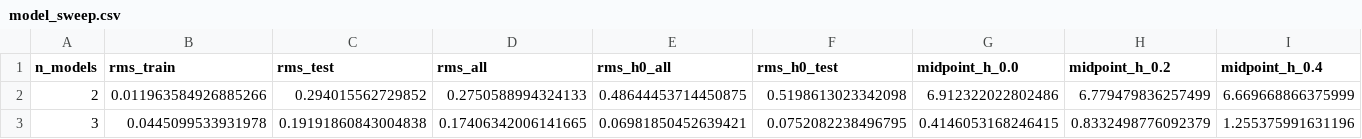
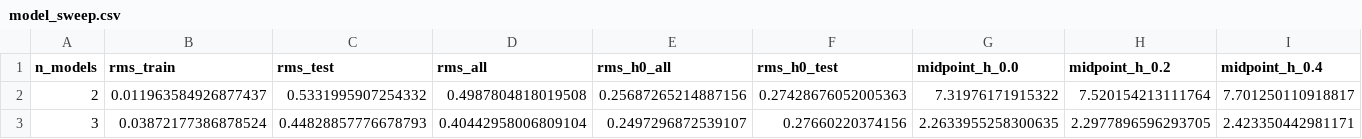
Before and after one commit to Christine8888/emergent-doordash, a CSV file: suze_experiments/20260202/results/compare_eci_vs_pcs_feb_15/pc1/model_sweep.csv, drawn as a sheet; only a part is shown; the diff covers the shown part only; the diff names each change by its address in the sheet, - before the commit and + after, or states it on an @@ line.

```diff
--- a/suze_experiments/20260202/results/compare_eci_vs_pcs_feb_15/pc1/model_sweep.csv
+++ b/suze_experiments/20260202/results/compare_eci_vs_pcs_feb_15/pc1/model_sweep.csv
-B2 (rms_train): 0.011963584926885266
+B2 (rms_train): 0.011963584926877437
-C2 (rms_test): 0.294015562729852
+C2 (rms_test): 0.5331995907254332
-D2 (rms_all): 0.2750588994324133
+D2 (rms_all): 0.4987804818019508
-E2 (rms_h0_all): 0.48644453714450875
+E2 (rms_h0_all): 0.25687265214887156
-F2 (rms_h0_test): 0.5198613023342098
+F2 (rms_h0_test): 0.27428676052005363
-G2 (midpoint_h_0.0): 6.912322022802486
+G2 (midpoint_h_0.0): 7.31976171915322
-H2 (midpoint_h_0.2): 6.779479836257499
+H2 (midpoint_h_0.2): 7.520154213111764
-I2 (midpoint_h_0.4): 6.669668866375999
+I2 (midpoint_h_0.4): 7.701250110918817
-B3 (rms_train): 0.0445099533931978
+B3 (rms_train): 0.03872177386878524
-C3 (rms_test): 0.19191860843004838
+C3 (rms_test): 0.44828857776678793
-D3 (rms_all): 0.17406342006141665
+D3 (rms_all): 0.40442958006809104
-E3 (rms_h0_all): 0.06981850452639421
+E3 (rms_h0_all): 0.2497296872539107
-F3 (rms_h0_test): 0.0752082238496795
+F3 (rms_h0_test): 0.27660220374156
-G3 (midpoint_h_0.0): 0.4146053168246415
+G3 (midpoint_h_0.0): 2.2633955258300635
-H3 (midpoint_h_0.2): 0.8332498776092379
+H3 (midpoint_h_0.2): 2.2977896596293705
-I3 (midpoint_h_0.4): 1.255375991631196
+I3 (midpoint_h_0.4): 2.423350442981171
```
Also changed, not shown: 147 edited cells elsewhere in this file, suze_experiments/20260202/results/compare_eci_vs_pcs_feb_15/comparison.csv, suze_experiments/20260202/results/compare_eci_vs_pcs_feb_15/pc2/model_sweep.csv, 38 other files.
